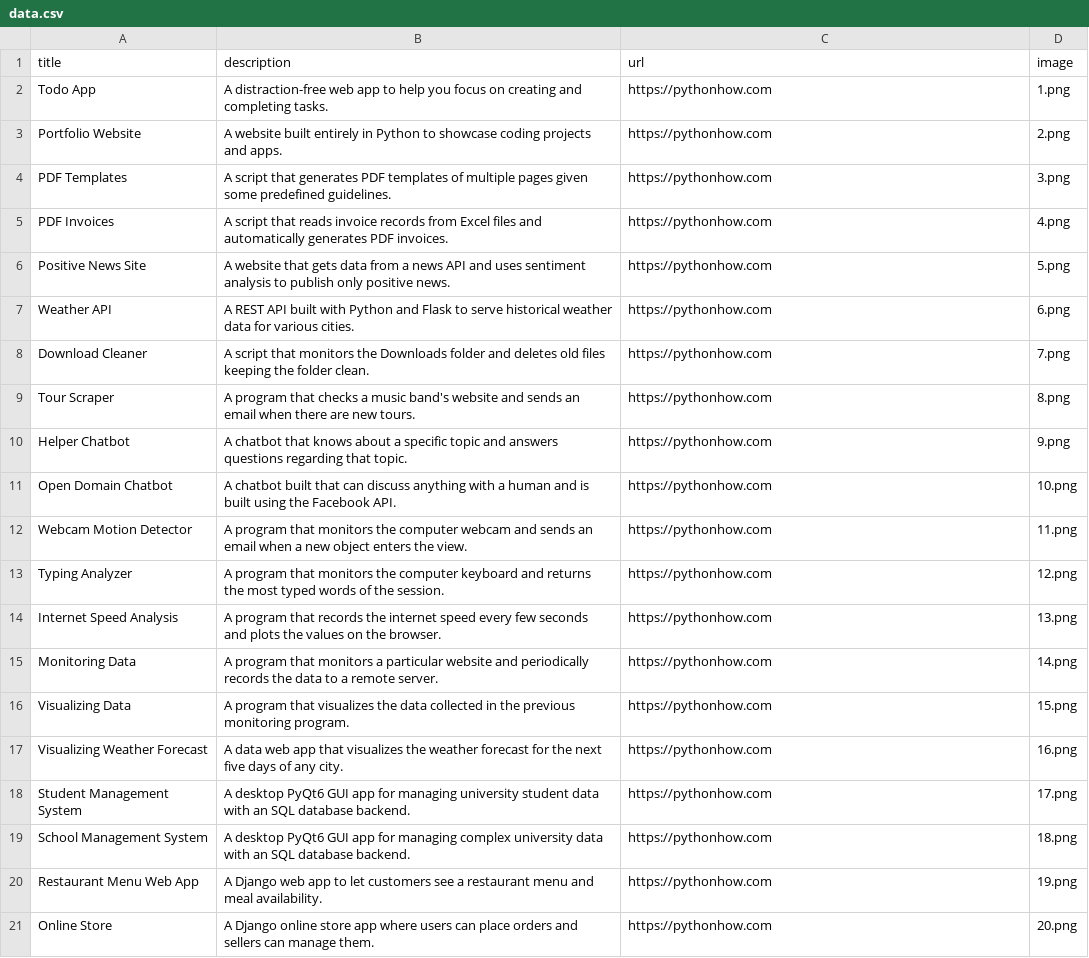
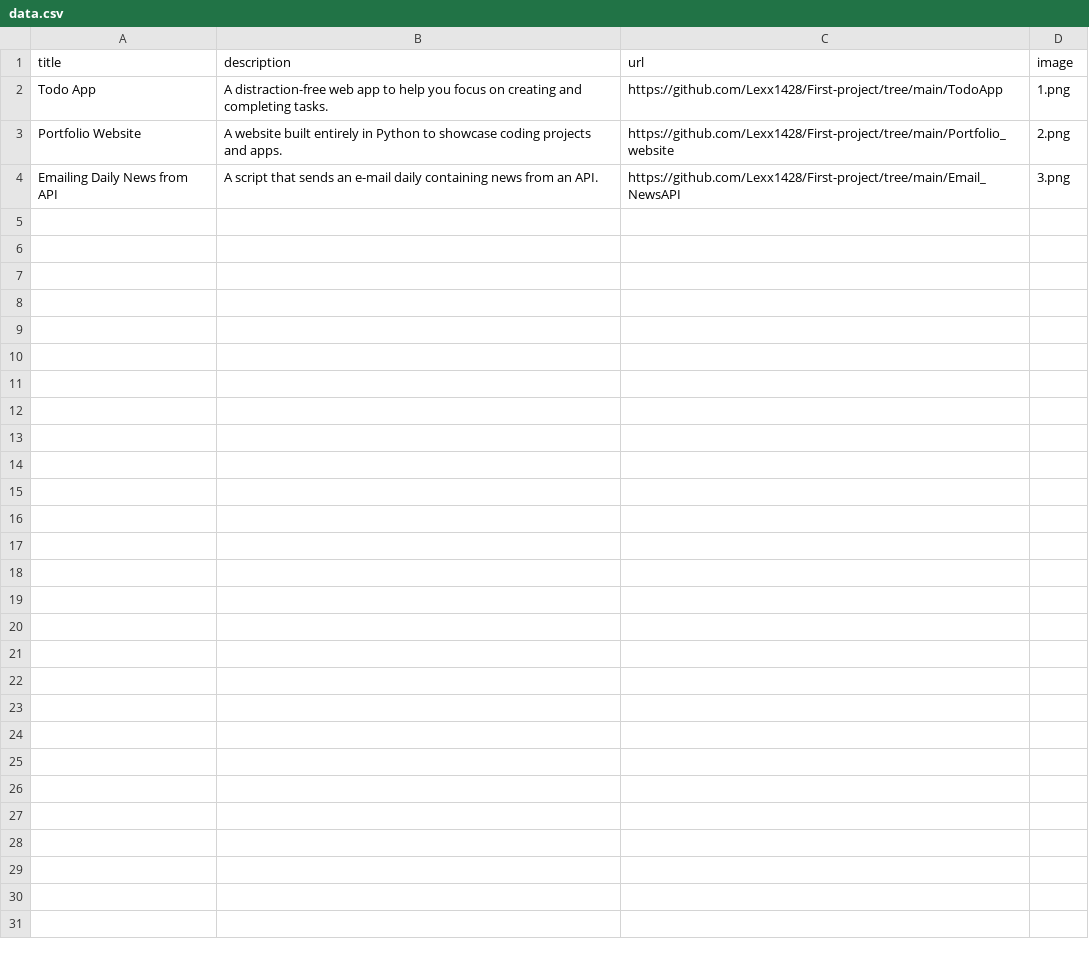
Before and after one commit to Lexx1428/First-project, a CSV file: Portfolio_website/data.csv, drawn as a sheet.

Commit message:
customize portfolio app

```diff
--- a/Portfolio_website/data.csv
+++ b/Portfolio_website/data.csv
@@ -1,21 +1,4 @@
 title;description;url;image
-Todo App;A distraction-free web app to help you focus on creating and completing tasks.;https://pythonhow.com;1.png
-Portfolio Website;A website built entirely in Python to showcase coding projects and apps.;https://pythonhow.com;2.png
-PDF Templates;A script that generates PDF templates of multiple pages given some predefined guidelines.;https://pythonhow.com;3.png
-PDF Invoices;A script that reads invoice records from Excel files and automatically generates PDF invoices.;https://pythonhow.com;4.png
-Positive News Site;A website that gets data from a news API and uses sentiment analysis to publish only positive news.;https://pythonhow.com;5.png
-Weather API;A REST API built with Python and Flask to serve historical weather data for various cities.;https://pythonhow.com;6.png
-Download Cleaner;A script that monitors the Downloads folder and deletes old files keeping the folder clean.;https://pythonhow.com;7.png
-Tour Scraper;A program that checks a music band's website and sends an email when there are new tours.;https://pythonhow.com;8.png
-Helper Chatbot;A chatbot that knows about a specific topic and answers questions regarding that topic.;https://pythonhow.com;9.png
-Open Domain Chatbot;A chatbot built that can discuss anything with a human and is built using the Facebook API.;https://pythonhow.com;10.png
-Webcam Motion Detector;A program that monitors the computer webcam and sends an email when a new object enters the view.;https://pythonhow.com;11.png
-Typing Analyzer;A program that monitors the computer keyboard and returns the most typed words of the session.;https://pythonhow.com;12.png
-Internet Speed Analysis;A program that records the internet speed every few seconds and plots the values on the browser.;https://pythonhow.com;13.png
-Monitoring Data;A program that monitors a particular website and periodically records the data to a remote server.;https://pythonhow.com;14.png
-Visualizing Data;A program that visualizes the data collected in the previous monitoring program. ;https://pythonhow.com;15.png
-Visualizing Weather Forecast;A data web app that visualizes the weather forecast for the next five days of any city.;https://pythonhow.com;16.png
-Student Management System;A desktop PyQt6 GUI app for managing university student data with an SQL database backend.;https://pythonhow.com;17.png
-School Management System;A desktop PyQt6 GUI app for managing complex university data with an SQL database backend.;https://pythonhow.com;18.png
-Restaurant Menu Web App;A Django web app to let customers see a restaurant menu and meal availability.;https://pythonhow.com;19.png
-Online Store;A Django online store app where users can place orders and sellers can manage them.;https://pythonhow.com;20.png
+Todo App;A distraction-free web app to help you focus on creating and completing tasks.;https://github.com/Lexx1428/First-project/tree/main/TodoApp;1.png
+Portfolio Website;A website built entirely in Python to showcase coding projects and apps.;https://github.com/Lexx1428/First-project/tree/main/Portfolio_website;2.png
+Emailing Daily News from API; A script that sends an e-mail daily containing news from an API.;https://github.com/Lexx1428/First-project/tree/main/Email_NewsAPI;3.png
```
Also changed, not shown: 2 other files.
